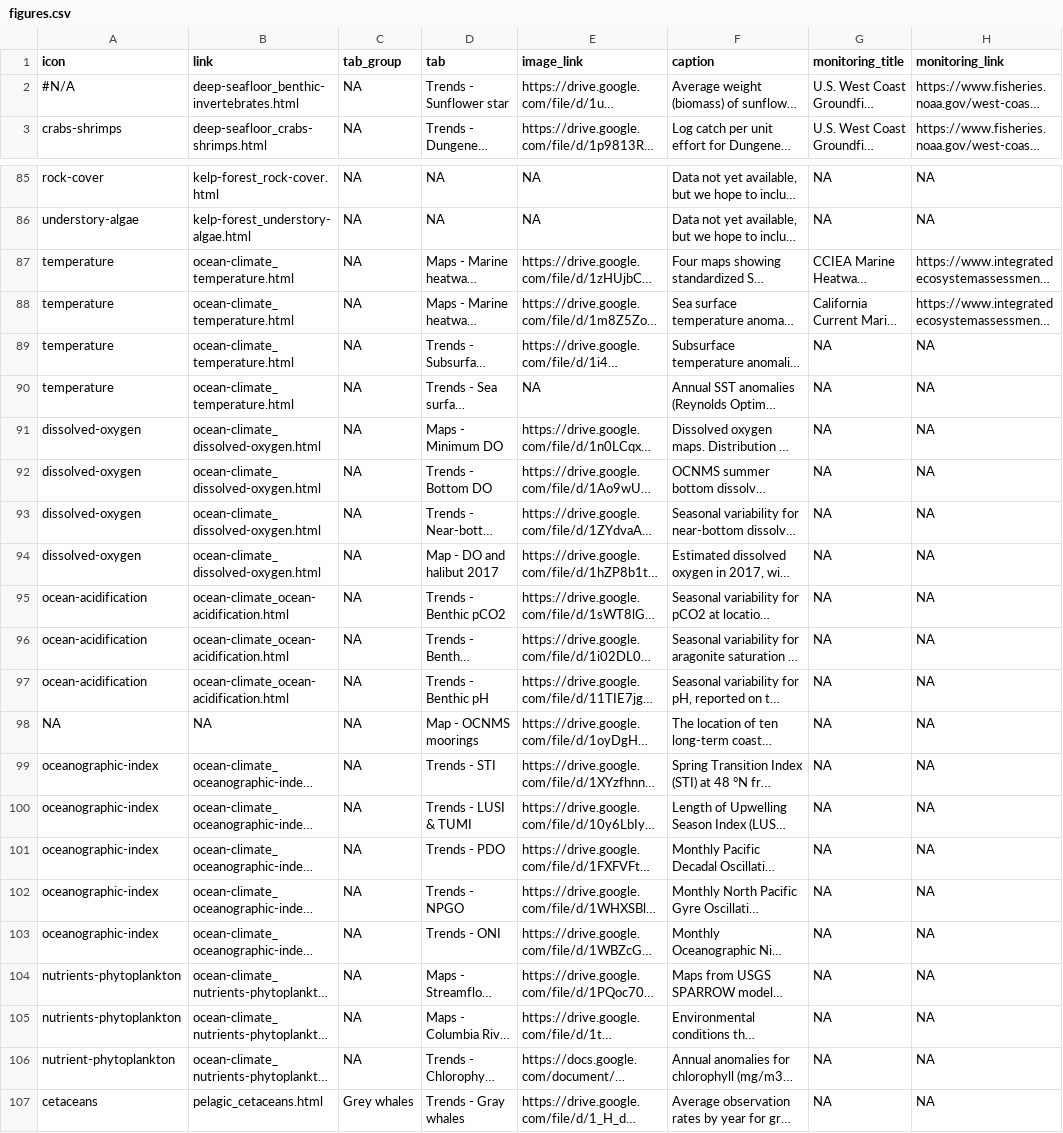
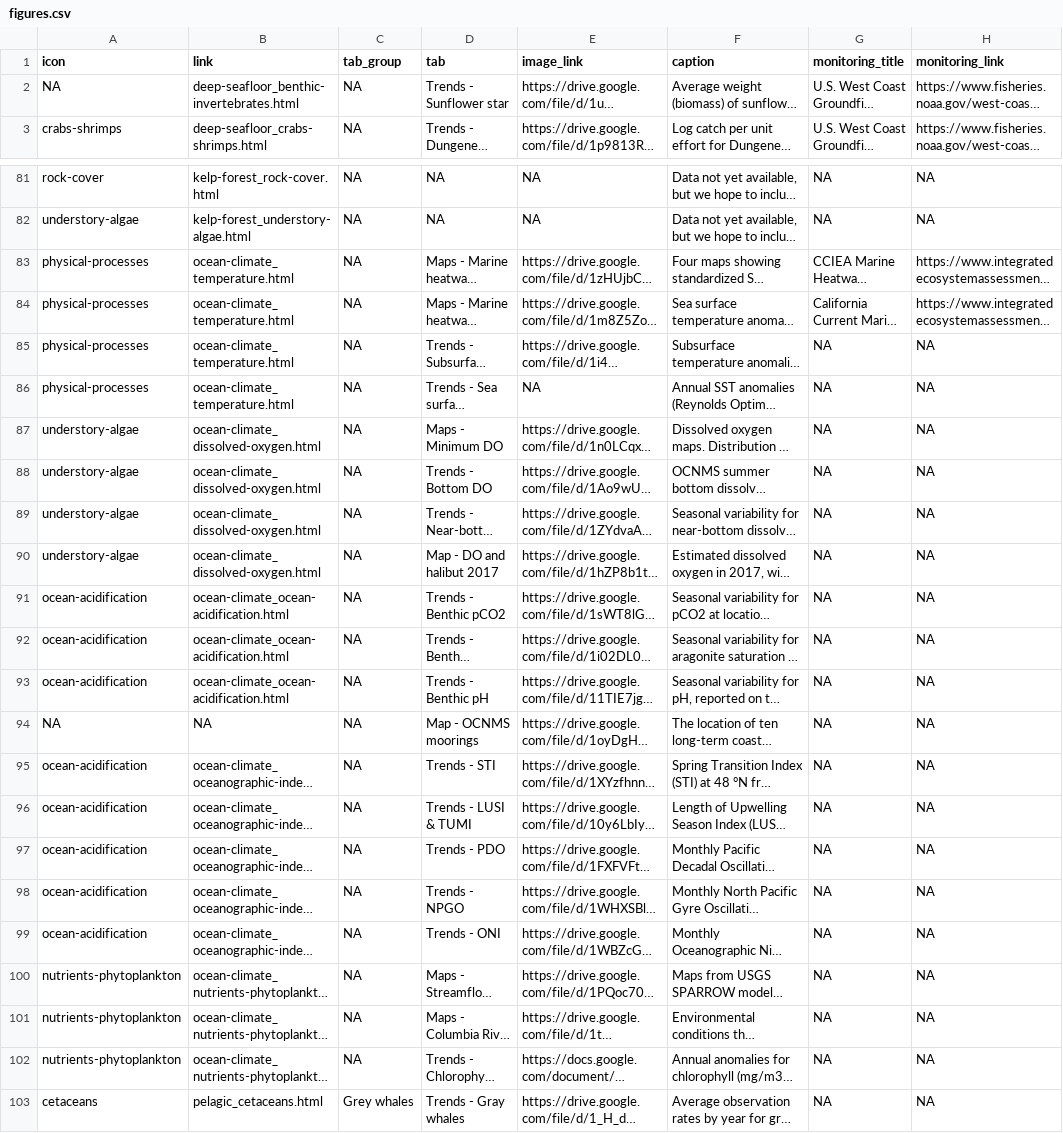
Before and after one commit to noaa-onms/ocnms, a CSV file: data/gsheets/figures.csv, drawn as a sheet; only a part is shown, gaps mark what is left out; long unchanged cells end in …; addresses are those after the commit; the diff covers the shown part only; the diff names each change by its address in the sheet, - before the commit and + after, or states it on an @@ line.

```diff
--- a/data/gsheets/figures.csv
+++ b/data/gsheets/figures.csv
-A2 (icon): #N/A
+A2 (icon): NA
-A83:A86 (icon): temperature
+A83:A86 (icon): physical-processes
-A87:A90 (icon): dissolved-oxygen
+A87:A90 (icon): understory-algae
-A95:A99 (icon): oceanographic-index
+A95:A99 (icon): ocean-acidification
-A102 (icon): nutrient-phytoplankton
+A102 (icon): nutrients-phytoplankton
```
Also changed, not shown: 3 added rows, 9 removed rows, 3 moved rows and 5 edited cells elsewhere in this file, data/gsheets/modals.csv, svg/links.csv, 4 other files.
